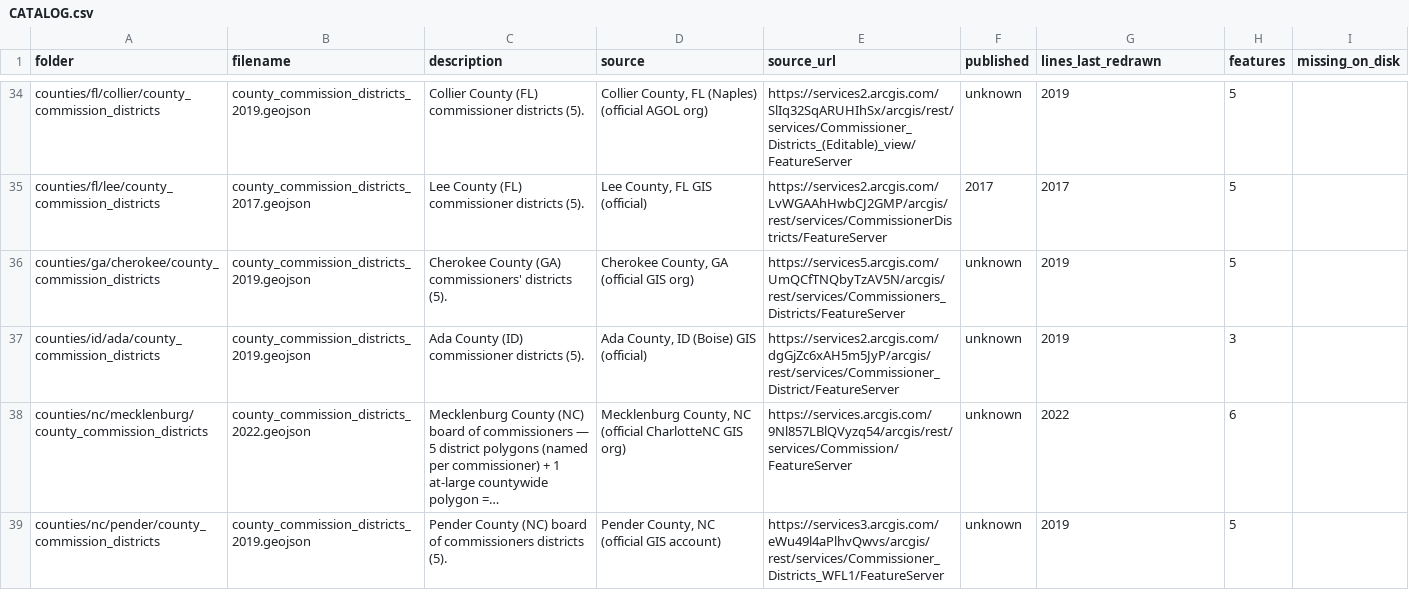
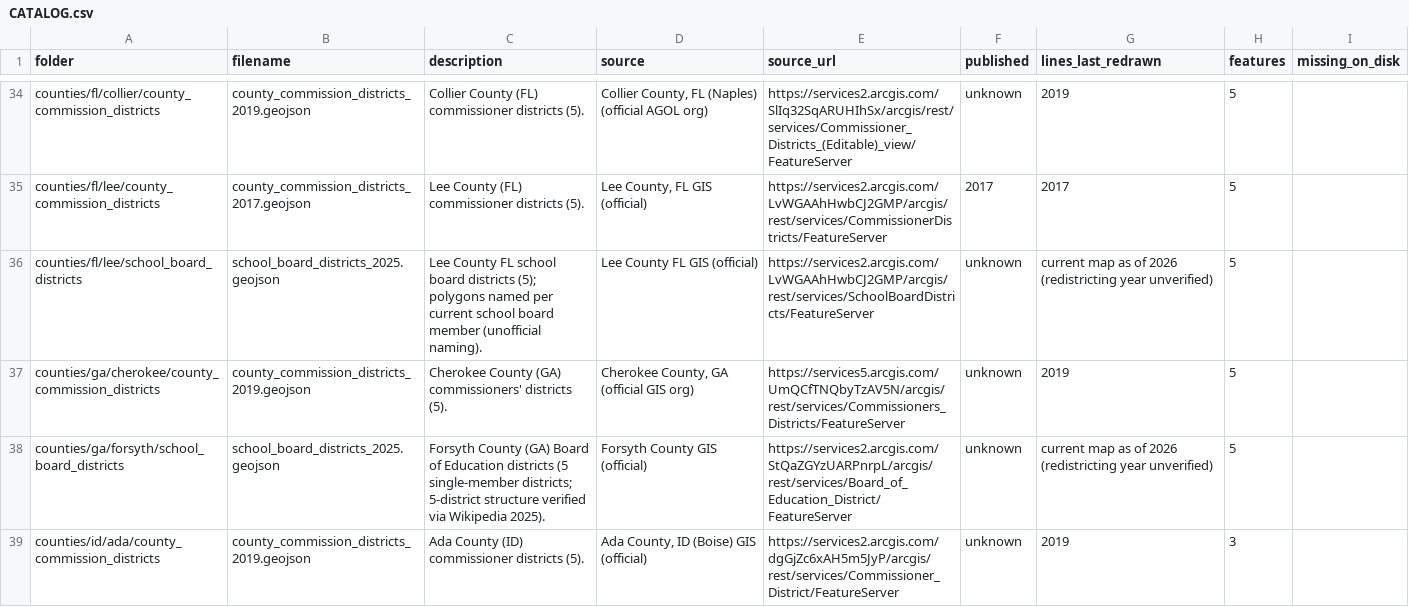
Before and after one commit to pulse-ds/georepo, a CSV file: CATALOG.csv, drawn as a sheet; only a part is shown, gaps mark what is left out; the shorter side is filled out with more unchanged rows; long unchanged cells end in …; the diff covers the shown part only.

Commit message:
Round 7: +5 school board district files (FL/Lee, GA/Forsyth, LA/St. Mary, LA/St. John the Baptist, TX SBOE statewide); 6 rejections documented; verify ALL GOOD (365 files, 93,613 features)

```diff
--- a/CATALOG.csv
+++ b/CATALOG.csv
@@ -35,3 +35,5 @@ counties/fl/collier/county_commission_districts,county_commission_districts_2019
 counties/fl/lee/county_commission_districts,county_commission_districts_2017.geojson,Lee County (FL) commissioner districts (5).,"Lee County, FL GIS (official)",https://services2.arcgis.com/LvWGAAhHwbCJ2GMP/arcgis/rest/services/CommissionerDistricts/FeatureServer,2017,2017,5,
+counties/fl/lee/school_board_districts,school_board_districts_2025.geojson,Lee County FL school board districts (5); polygons named per current school board member (unofficial naming).,Lee County FL GIS (official),https://services2.arcgis.com/LvWGAAhHwbCJ2GMP/arcgis/rest/services/SchoolBoardDistricts/FeatureServer,unknown,current map as of 2026 (redistricting year unverified),5,
 counties/ga/cherokee/county_commission_districts,county_commission_districts_2019.geojson,Cherokee County (GA) commissioners' districts (5).,"Cherokee County, GA (official GIS org)",https://services5.arcgis.com/UmQCfTNQbyTzAV5N/arcgis/rest/services/Commissioners_Districts/FeatureServer,unknown,2019,5,
+counties/ga/forsyth/school_board_districts,school_board_districts_2025.geojson,Forsyth County (GA) Board of Education districts (5 single-member districts; 5-district structure verified via Wikipedia 2025).,Forsyth County GIS (official),https://services2.arcgis.com/StQaZGYzUARPnrpL/arcgis/rest/services/Board_of_Education_District/FeatureServer,unknown,current map as of 2026 (redistricting year unverified),5,
 counties/id/ada/county_commission_districts,county_commission_districts_2019.geojson,Ada County (ID) commissioner districts (5).,"Ada County, ID (Boise) GIS (official)",https://services2.arcgis.com/dgGjZc6xAH5m5JyP/arcgis/rest/services/Commissioner_District/FeatureServer,unknown,2019,3,
```
Also changed, not shown: 3 added rows elsewhere in this file, 6 other files.
